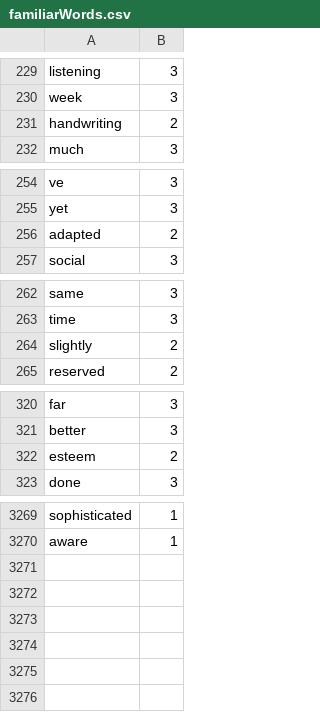
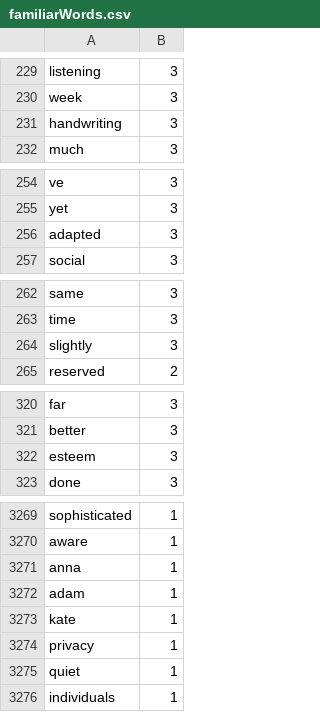
Before and after one commit to Elon-Mao/dictation, a CSV file: public/familiarWords.csv, drawn as a sheet; only a part is shown, gaps mark what is left out; the diff covers the shown part only.

```diff
--- a/public/familiarWords.csv
+++ b/public/familiarWords.csv
@@ -230,3 +230,3 @@ listening,3,
 week,3,
-handwriting,2,
+handwriting,3,
 much,3,
@@ -255,3 +255,3 @@ ve,3,
 yet,3,
-adapted,2,
+adapted,3,
 social,3,
@@ -263,3 +263,3 @@ same,3,
 time,3,
-slightly,2,
+slightly,3,
 reserved,2,
@@ -321,3 +321,3 @@ far,3,
 better,3,
-esteem,2,
+esteem,3,
 done,3,
@@ -3270,0 +3271,6 @@ aware,1
+anna,1,
+adam,1,
+kate,1,
+privacy,1,
+quiet,1,
+individuals,1
```
Also changed, not shown: 24 edited cells elsewhere in this file, 1 other file.
